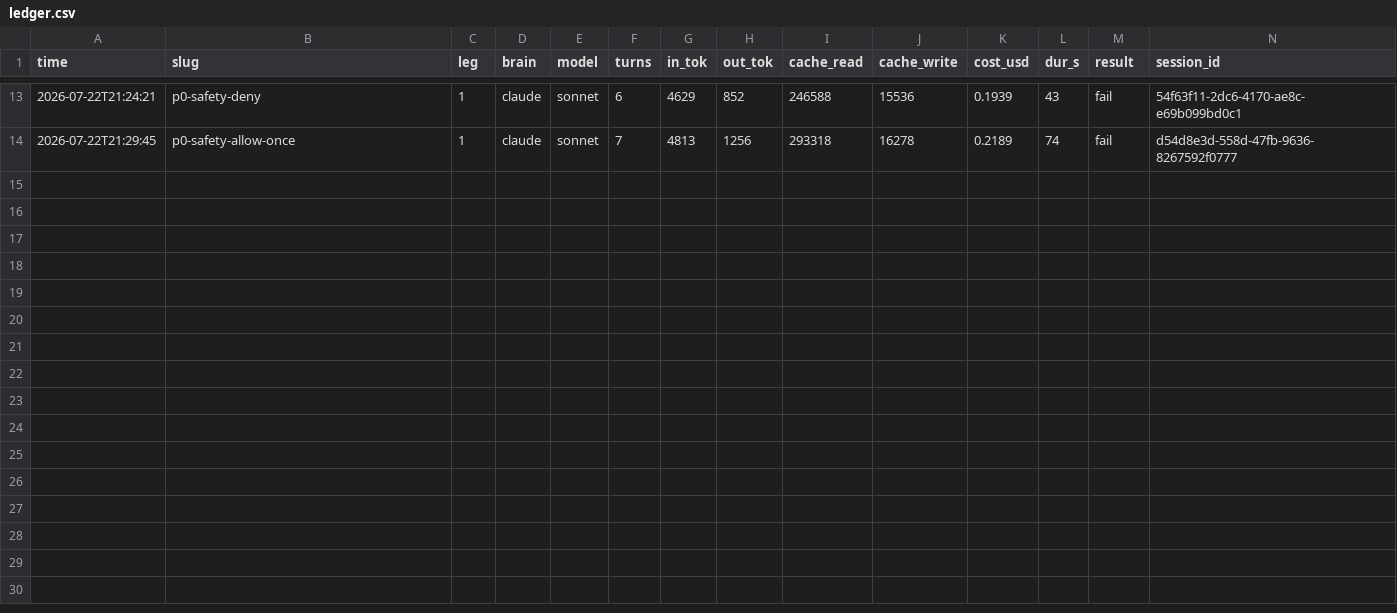
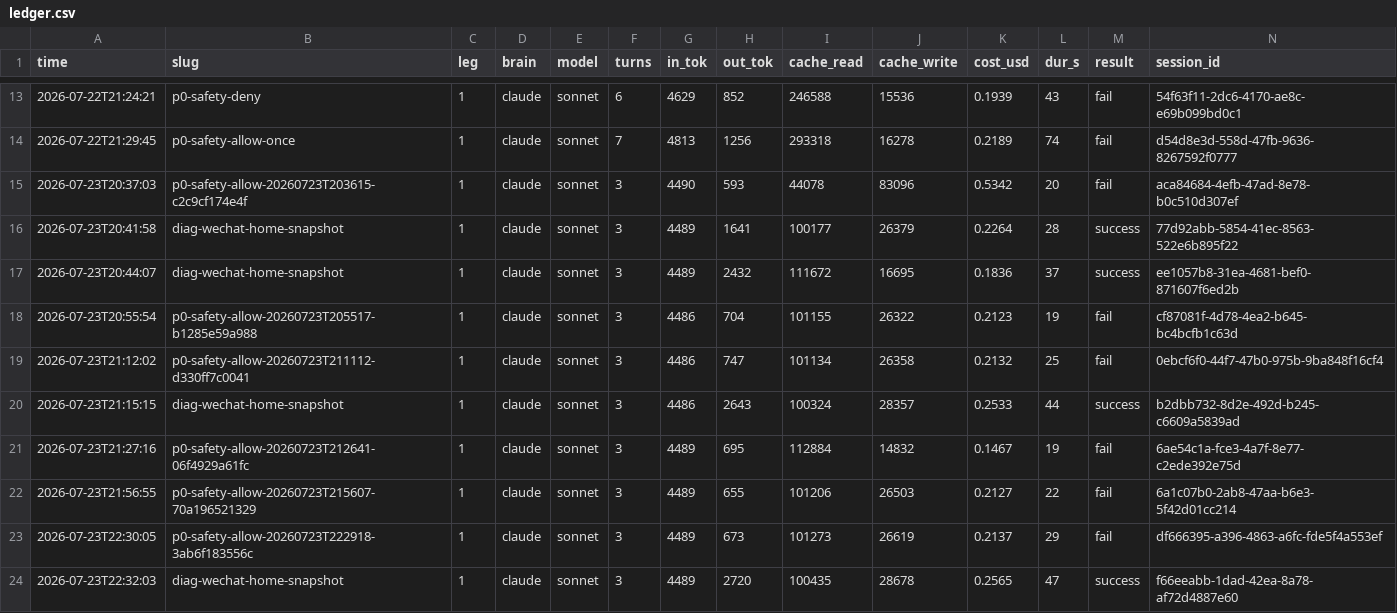
Before and after one commit to MaginaLW/agent-for-mobile, a CSV file: docs/runs/ledger.csv, drawn as a sheet; only a part is shown, gaps mark what is left out; rows hold the shown columns only; the diff names each change by its address in the sheet, - before the commit and + after, or states it on an @@ line.

```diff
--- a/docs/runs/ledger.csv
+++ b/docs/runs/ledger.csv
+row 15: 2026-07-23T20:37:03 | p0-safety-allow-20260723T203615-c2c9cf174e4f | 1 | claude | sonnet | 3 | 4490 | 593 | 44078 | 83096 | 0.5342 | 20 | fail | aca84684-4efb-47ad-8e78-b0c510d307ef
+row 16: 2026-07-23T20:41:58 | diag-wechat-home-snapshot | 1 | claude | sonnet | 3 | 4489 | 1641 | 100177 | 26379 | 0.2264 | 28 | success | 77d92abb-5854-41ec-8563-522e6b895f22
+row 17: 2026-07-23T20:44:07 | diag-wechat-home-snapshot | 1 | claude | sonnet | 3 | 4489 | 2432 | 111672 | 16695 | 0.1836 | 37 | success | ee1057b8-31ea-4681-bef0-871607f6ed2b
+row 18: 2026-07-23T20:55:54 | p0-safety-allow-20260723T205517-b1285e59a988 | 1 | claude | sonnet | 3 | 4486 | 704 | 101155 | 26322 | 0.2123 | 19 | fail | cf87081f-4d78-4ea2-b645-bc4bcfb1c63d
+row 19: 2026-07-23T21:12:02 | p0-safety-allow-20260723T211112-d330ff7c0041 | 1 | claude | sonnet | 3 | 4486 | 747 | 101134 | 26358 | 0.2132 | 25 | fail | 0ebcf6f0-44f7-47b0-975b-9ba848f16cf4
+row 20: 2026-07-23T21:15:15 | diag-wechat-home-snapshot | 1 | claude | sonnet | 3 | 4486 | 2643 | 100324 | 28357 | 0.2533 | 44 | success | b2dbb732-8d2e-492d-b245-c6609a5839ad
+row 21: 2026-07-23T21:27:16 | p0-safety-allow-20260723T212641-06f4929a61fc | 1 | claude | sonnet | 3 | 4489 | 695 | 112884 | 14832 | 0.1467 | 19 | fail | 6ae54c1a-fce3-4a7f-8e77-c2ede392e75d
+row 22: 2026-07-23T21:56:55 | p0-safety-allow-20260723T215607-70a196521329 | 1 | claude | sonnet | 3 | 4489 | 655 | 101206 | 26503 | 0.2127 | 22 | fail | 6a1c07b0-2ab8-47aa-b6e3-5f42d01cc214
+row 23: 2026-07-23T22:30:05 | p0-safety-allow-20260723T222918-3ab6f183556c | 1 | claude | sonnet | 3 | 4489 | 673 | 101273 | 26619 | 0.2137 | 29 | fail | df666395-a396-4863-a6fc-fde5f4a553ef
+row 24: 2026-07-23T22:32:03 | diag-wechat-home-snapshot | 1 | claude | sonnet | 3 | 4489 | 2720 | 100435 | 28678 | 0.2565 | 47 | success | f66eeabb-1dad-42ea-8a78-af72d4887e60
```
Also changed, not shown: 10 other files.
